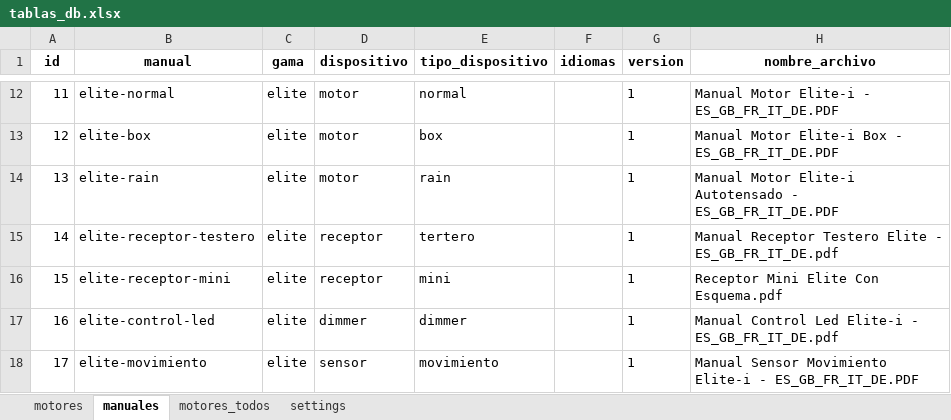
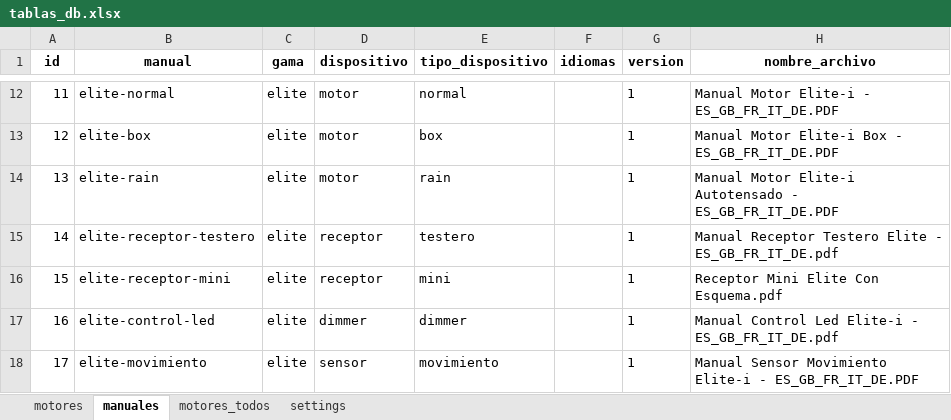
Before and after one commit to stompp/gvt, an Excel workbook: static/data/tablas_db.xlsx, sheet manuales, drawn as a sheet; only a part is shown, gaps mark what is left out; values as stored, in another font and other column widths than the file's, no borders; the diff names each change by its address in the sheet, - before the commit and + after, or states it on an @@ line.

Commit message:
mek

```diff
--- a/static/data/tablas_db.xlsx (sheet manuales)
+++ b/static/data/tablas_db.xlsx (sheet manuales)
-E15 (tipo_dispositivo): tertero
+E15 (tipo_dispositivo): testero
```
